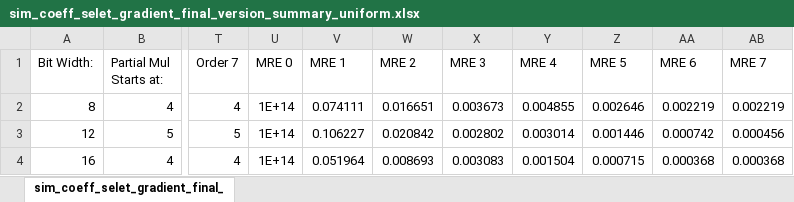
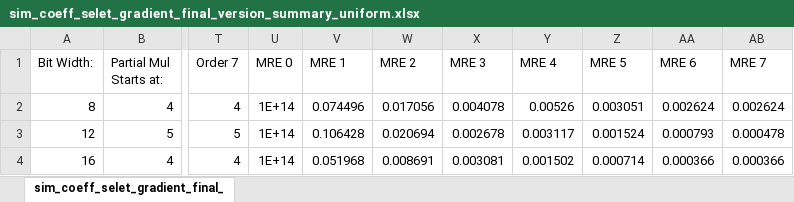
Before and after one commit to diwu1990/approximate_computing, an Excel workbook: unit/exp/software/sim_coeff_select_final_version/sim_coeff_selet_gradient_final_version_summary_uniform.xlsx, sheet sim_coeff_selet_gradient_final_, drawn as a sheet; only a part is shown, gaps mark what is left out; values as stored, in another font and other column widths than the file's, no borders; the diff names each change by its address in the sheet, - before the commit and + after, or states it on an @@ line.

```diff
--- a/unit/exp/software/sim_coeff_select_final_version/sim_coeff_selet_gradient_final_version_summary_uniform.xlsx (sheet sim_coeff_selet_gradient_final_)
+++ b/unit/exp/software/sim_coeff_select_final_version/sim_coeff_selet_gradient_final_version_summary_uniform.xlsx (sheet sim_coeff_selet_gradient_final_)
-V2 (MRE 1): 0.074111
+V2 (MRE 1): 0.074496
-W2 (MRE 2): 0.016651
+W2 (MRE 2): 0.017056
-X2 (MRE 3): 0.003673
+X2 (MRE 3): 0.004078
-Y2 (MRE 4): 0.004855
+Y2 (MRE 4): 0.00526
-Z2 (MRE 5): 0.002646
+Z2 (MRE 5): 0.003051
-AA2 (MRE 6): 0.002219
+AA2 (MRE 6): 0.002624
-AB2 (MRE 7): 0.002219
+AB2 (MRE 7): 0.002624
-V3 (MRE 1): 0.106227
+V3 (MRE 1): 0.106428
-W3 (MRE 2): 0.020842
+W3 (MRE 2): 0.020694
-X3 (MRE 3): 0.002802
+X3 (MRE 3): 0.002678
-Y3 (MRE 4): 0.003014
+Y3 (MRE 4): 0.003117
-Z3 (MRE 5): 0.001446
+Z3 (MRE 5): 0.001524
-AA3 (MRE 6): 0.000742
+AA3 (MRE 6): 0.000793
-AB3 (MRE 7): 0.000456
+AB3 (MRE 7): 0.000478
-V4 (MRE 1): 0.051964
+V4 (MRE 1): 0.051968
-W4 (MRE 2): 0.008693
+W4 (MRE 2): 0.008691
-X4 (MRE 3): 0.003083
+X4 (MRE 3): 0.003081
-Y4 (MRE 4): 0.001504
+Y4 (MRE 4): 0.001502
-Z4 (MRE 5): 0.000715
+Z4 (MRE 5): 0.000714
-AA4 (MRE 6): 0.000368
+AA4 (MRE 6): 0.000366
-AB4 (MRE 7): 0.000368
+AB4 (MRE 7): 0.000366
```
Also changed, not shown: 6 other files.
